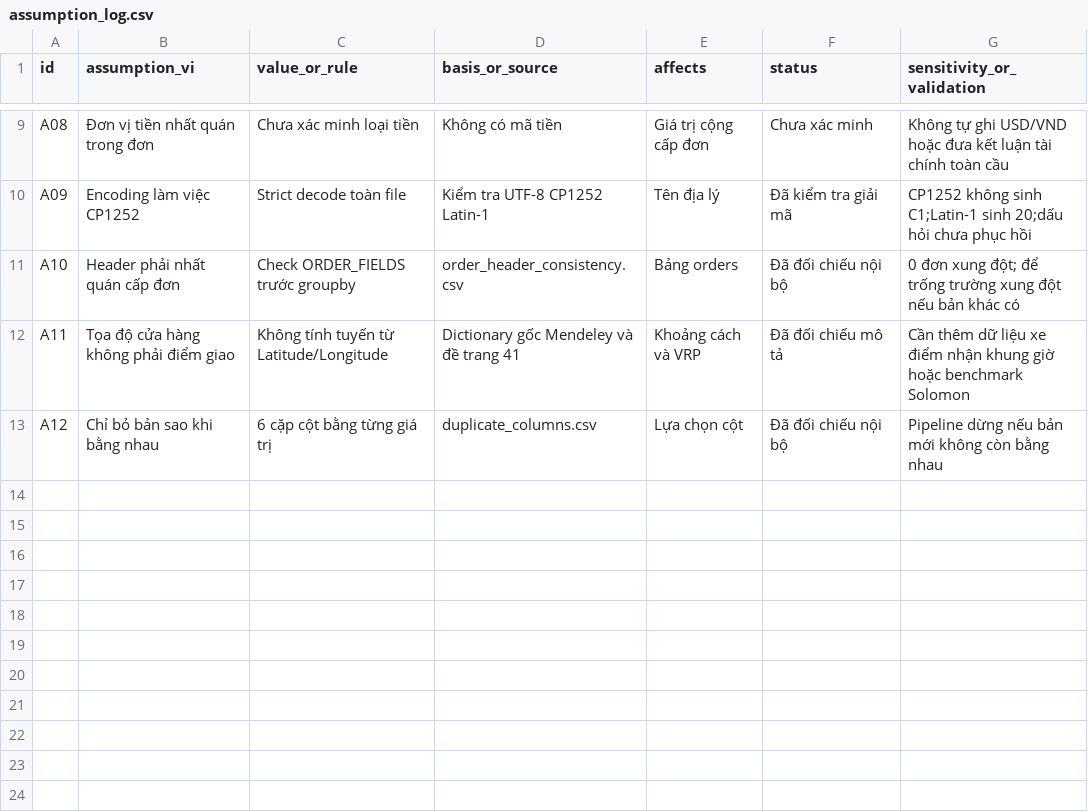
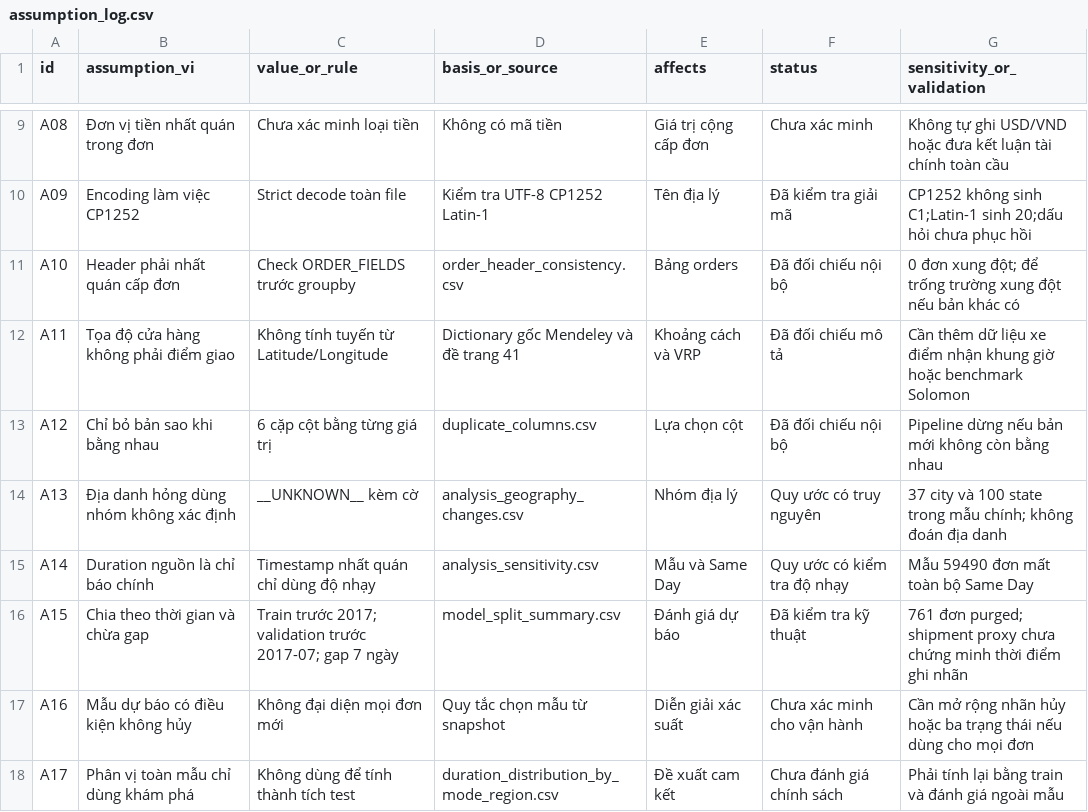
Before and after one commit to AIVIETNAM-AIO-LeWann/dss-bi-delivery-analytics, a CSV file: docs/assumption_log.csv, drawn as a sheet; only a part is shown, gaps mark what is left out.

Commit message:
Prepare validated logistics datasets for analysis and forecasting

```diff
--- a/docs/assumption_log.csv
+++ b/docs/assumption_log.csv
@@ -13 +13,6 @@ A11,Tọa độ cửa hàng không phải điểm giao,Không tính tuyến từ
 A12,Chỉ bỏ bản sao khi bằng nhau,6 cặp cột bằng từng giá trị,duplicate_columns.csv,Lựa chọn cột,Đã đối chiếu nội bộ,Pipeline dừng nếu bản mới không còn bằng nhau
+A13,Địa danh hỏng dùng nhóm không xác định,__UNKNOWN__ kèm cờ,analysis_geography_changes.csv,Nhóm địa lý,Quy ước có truy nguyên,37 city và 100 state trong mẫu chính; không đoán địa danh
+A14,Duration nguồn là chỉ báo chính,Timestamp nhất quán chỉ dùng độ nhạy,analysis_sensitivity.csv,Mẫu và Same Day,Quy ước có kiểm tra độ nhạy,Mẫu 59490 đơn mất toàn bộ Same Day
+A15,Chia theo thời gian và chừa gap,Train trước 2017; validation trước 2017-07; gap 7 ngày,model_split_summary.csv,Đánh giá dự báo,Đã kiểm tra kỹ thuật,761 đơn purged; shipment proxy chưa chứng minh thời điểm ghi nhãn
+A16,Mẫu dự báo có điều kiện không hủy,Không đại diện mọi đơn mới,Quy tắc chọn mẫu từ snapshot,Diễn giải xác suất,Chưa xác minh cho vận hành,Cần mở rộng nhãn hủy hoặc ba trạng thái nếu dùng cho mọi đơn
+A17,Phân vị toàn mẫu chỉ dùng khám phá,Không dùng để tính thành tích test,duration_distribution_by_mode_region.csv,Đề xuất cam kết,Chưa đánh giá chính sách,Phải tính lại bằng train và đánh giá ngoài mẫu
```
Also changed, not shown: 26 other files.
